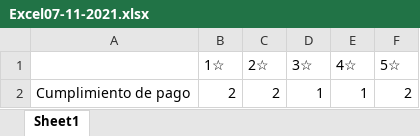
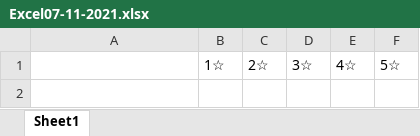
Before and after one commit to ucielq/ArrendaSys, an Excel workbook: ArrendaSys/TempFolder/Excel07-11-2021.xlsx, sheet Sheet1, drawn as a sheet; values as stored, in another font and other column widths than the file's, no borders; charts and pictures not drawn; the diff names each change by its address in the sheet, - before the commit and + after, or states it on an @@ line.

```diff
--- a/ArrendaSys/TempFolder/Excel07-11-2021.xlsx (sheet Sheet1)
+++ b/ArrendaSys/TempFolder/Excel07-11-2021.xlsx (sheet Sheet1)
-row 2: Cumplimiento de pago | 2 | 2 | 1 | 1 | 2
```
Also changed, not shown: charts or pictures, 6 other files.
